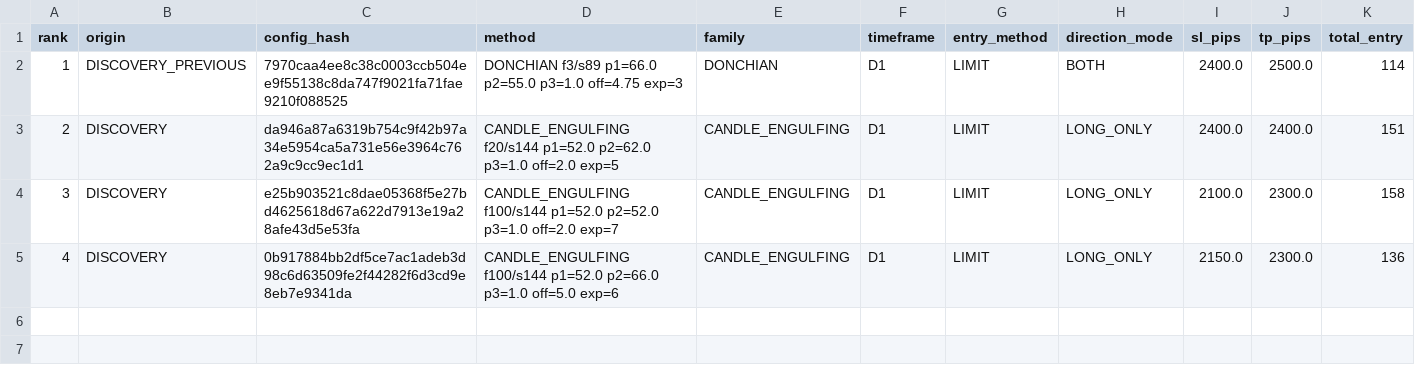
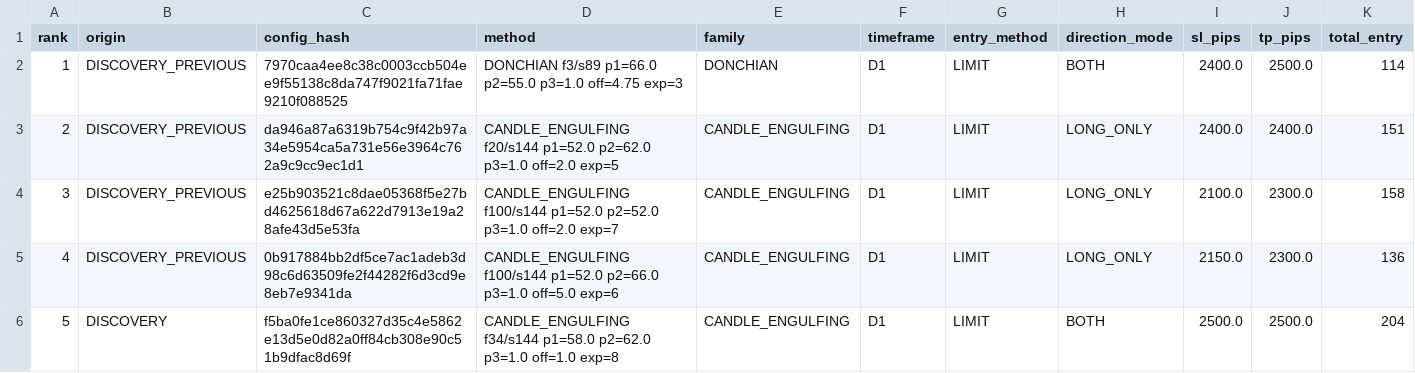
Before and after one commit to copytolive/rwa, a CSV file: backtest/gold24/runtime_multimethod_v1/latest_multimethod_v1_discovery.csv, drawn as a sheet; only a part is shown; rows hold the shown columns only; the diff names each change by its address in the sheet, - before the commit and + after, or states it on an @@ line.

```diff
--- a/backtest/gold24/runtime_multimethod_v1/latest_multimethod_v1_discovery.csv
+++ b/backtest/gold24/runtime_multimethod_v1/latest_multimethod_v1_discovery.csv
-B3:B5 (origin): DISCOVERY
+B3:B5 (origin): DISCOVERY_PREVIOUS
+row 6: 5 | DISCOVERY | f5ba0fe1ce860327d35c4e5862e13d5e0d82a0ff84cb308e90c51b9dfac8d69f | CANDLE_ENGULFING f34/s144 p1=58.0 p2=62.0 p3=1.0 off=1.0 exp=8 | CANDLE_ENGULFING | D1 | LIMIT | BOTH | 2500.0 | 2500.0 | 204
```
Also changed, not shown: 2 other files.
